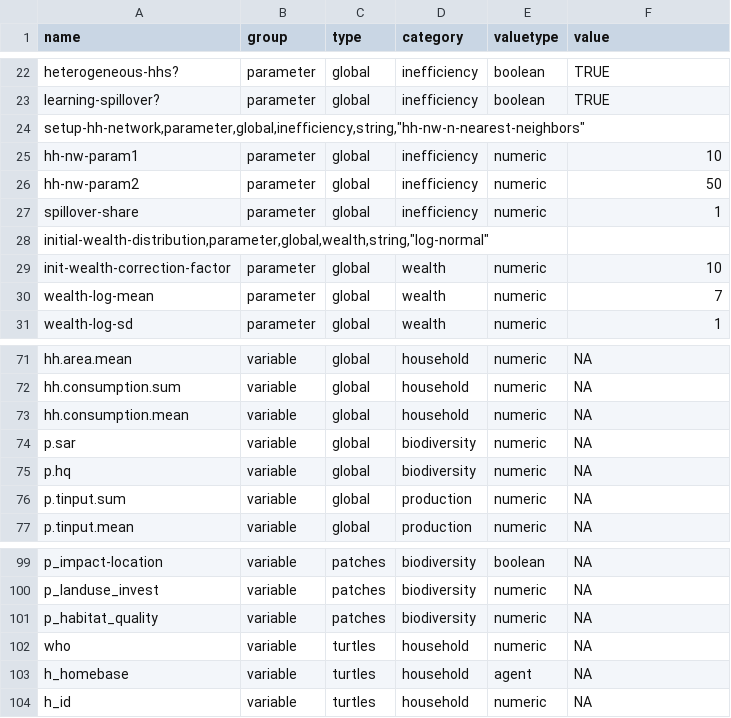
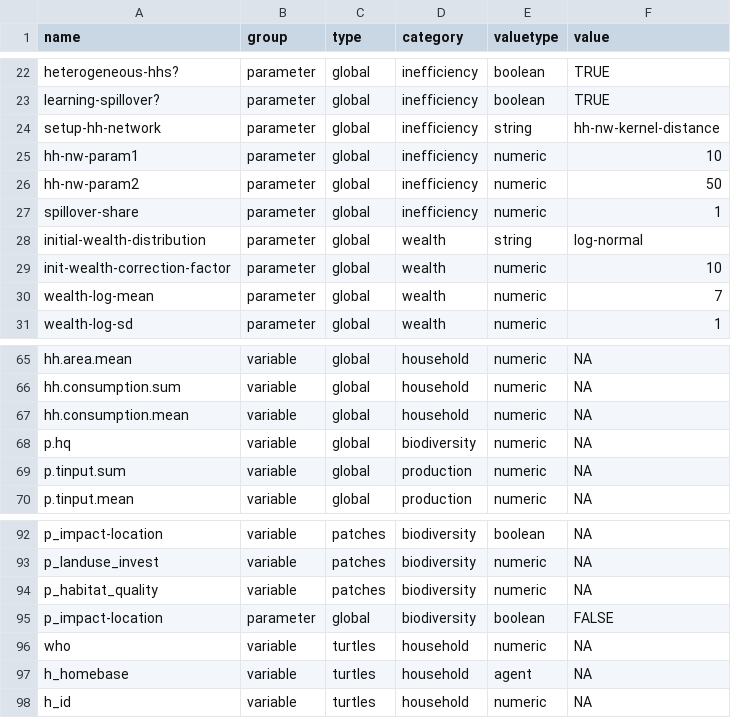
Before and after one commit to EFForTS-B10/Refforts, a CSV file: data_raw/EFForTS-ABM_parameters_and_output.csv, drawn as a sheet; only a part is shown, gaps mark what is left out; the diff covers the shown part only.

Commit message:
removed parameters vor birds, plants, fallow

```diff
--- a/data_raw/EFForTS-ABM_parameters_and_output.csv
+++ b/data_raw/EFForTS-ABM_parameters_and_output.csv
@@ -23,3 +23,3 @@ heterogeneous-hhs?,parameter,global,inefficiency,boolean,TRUE
 learning-spillover?,parameter,global,inefficiency,boolean,TRUE
-"setup-hh-network,parameter,global,inefficiency,string,""hh-nw-n-nearest-neighbors"""
+setup-hh-network,parameter,global,inefficiency,string,"hh-nw-kernel-distance"
 hh-nw-param1,parameter,global,inefficiency,numeric,10
@@ -27,3 +27,3 @@ hh-nw-param2,parameter,global,inefficiency,numeric,50
 spillover-share,parameter,global,inefficiency,numeric,1
-"initial-wealth-distribution,parameter,global,wealth,string,""log-normal"""
+initial-wealth-distribution,parameter,global,wealth,string,"log-normal"
 init-wealth-correction-factor,parameter,global,wealth,numeric,10
@@ -73,3 +67,2 @@ hh.consumption.sum,variable,global,household,numeric,NA
 hh.consumption.mean,variable,global,household,numeric,NA
-p.sar,variable,global,biodiversity,numeric,NA
 p.hq,variable,global,biodiversity,numeric,NA
@@ -101,2 +94,3 @@ p_landuse_invest,variable,patches,biodiversity,numeric,NA
 p_habitat_quality,variable,patches,biodiversity,numeric,NA
+p_impact-location,parameter,global,biodiversity,boolean,FALSE
 who,variable,turtles,household,numeric,NA
```
Also changed, not shown: 7 added rows, 13 removed rows and 4 edited cells elsewhere in this file, 2 other files.
